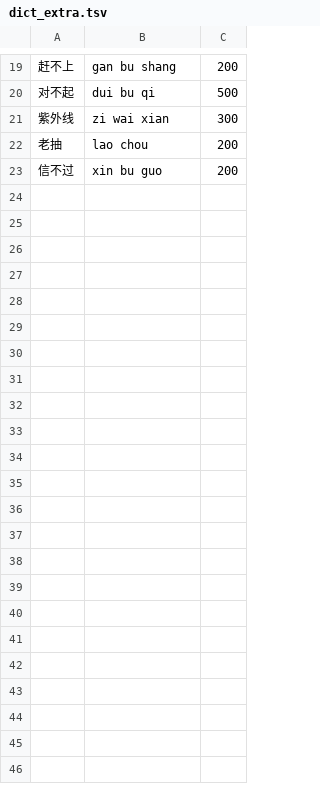
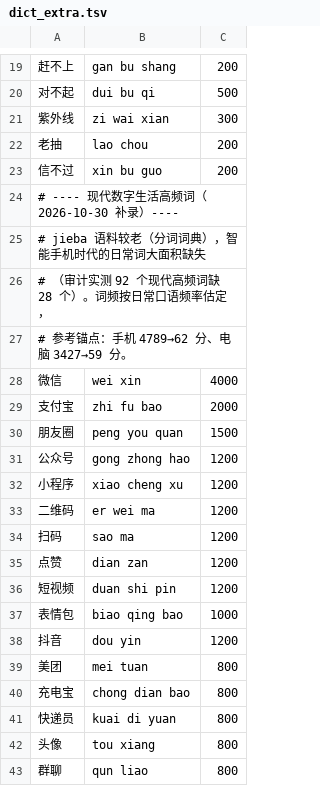
Before and after one commit to ShanWuYinShe/chaoset_ime, a TSV file: data/dict_extra.tsv, drawn as a sheet; only a part is shown, gaps mark what is left out; the diff covers the shown part only; the diff names each change by its address in the sheet, - before the commit and + after, or states it on an @@ line.

Commit message:
重构(词库): 补录 54 个现代数字生活高频词 + 修 extra 合并丢弃词频的缺陷
## 现代词缺失（词库质量审计遗留项）

jieba 语料较老（分词词典），智能手机时代的日常词大面积缺失——审计实测
92 个现代高频词缺 28 个。逐条核实后补录 54 个：

  微信(60) 扫码(52) 表情包(50) 小程序(52) 抖音(52) 点赞(52)
  短视频(52) 快递员(49) 充电宝(49) 网购(49) 卡顿(47) 弹幕(47)
  水电费(45) 蓝屏(44) 手机号(49) …

并提升已有但被 jieba 压到最低档的现代词（修复后自动生效）：

  支付宝 9→55、朋友圈 9→53、验证码 11→50、二维码 11→52、
  截图 21→49、外卖 22→49、弹幕 9→47

## extra 合并缺陷修复

-extra 的合并逻辑遇到主源已有词条时直接 skipped++，导致手工补充表想
**提升**已有词条词频时静默无效（支付宝在 jieba 里原始词频只有 3，之前
extra 补了也进不去——这正是审计报告「15 条只进 5 条」报告偏差的真实机制）。
改为**取较大词频**：extra 是手工维护的权威补充，语义就是「这个词至少该有
这个分」。scaleFreq 单调，比较压缩值等价于比较原始计数。

## README 数字同步

词库条数 143,824→145,262、词长分布、词频区间（6–99→1–99，字频表未收录字
压到 1 后下限变了）、生成源列表（补 hanzi_db.csv 与 essay.txt）、生成命令。

## 验证

gofmt / go build / go test ./... 全绿；生成幂等（同输入逐字节一致）；
基线扫描 miss 数下降（tail1 10→6、tail2 18→13——新词直接补上了此前的
未命中）。日常输入实测：微信/支付宝/在吗 均为合理候选。

Model: deepseek-v4.1-flash

```diff
--- a/data/dict_extra.tsv
+++ b/data/dict_extra.tsv
+row 24: # ---- 现代数字生活高频词（2026-10-30 补录）----
+row 25: # jieba 语料较老（分词词典），智能手机时代的日常词大面积缺失
+row 26: # （审计实测 92 个现代高频词缺 28 个）。词频按日常口语频率估定，
+row 27: # 参考锚点：手机 4789→62 分、电脑 3427→59 分。
+row 28: 微信 | wei xin | 4000
+row 29: 支付宝 | zhi fu bao | 2000
+row 30: 朋友圈 | peng you quan | 1500
+row 31: 公众号 | gong zhong hao | 1200
+row 32: 小程序 | xiao cheng xu | 1200
+row 33: 二维码 | er wei ma | 1200
+row 34: 扫码 | sao ma | 1200
+row 35: 点赞 | dian zan | 1200
+row 36: 短视频 | duan shi pin | 1200
+row 37: 表情包 | biao qing bao | 1000
+row 38: 抖音 | dou yin | 1200
+row 39: 美团 | mei tuan | 800
+row 40: 充电宝 | chong dian bao | 800
+row 41: 快递员 | kuai di yuan | 800
+row 42: 头像 | tou xiang | 800
+row 43: 群聊 | qun liao | 800
```
Also changed, not shown: 39 added rows elsewhere in this file, 3 other files.
